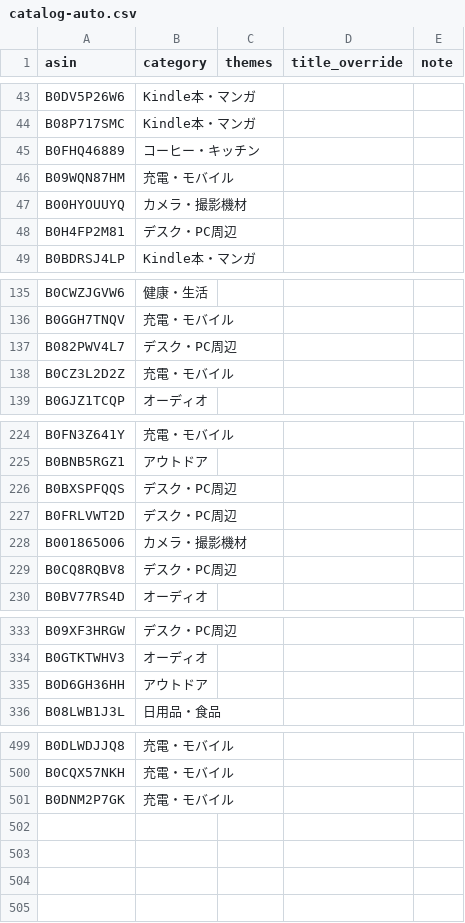
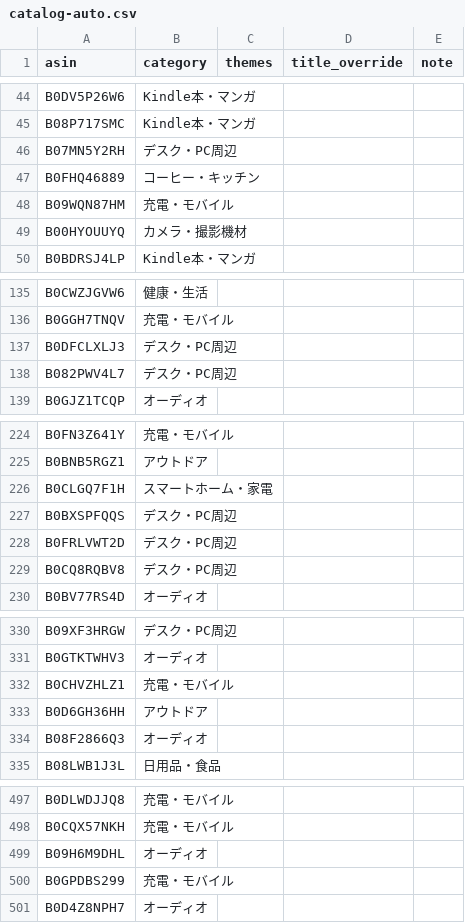
Before and after one commit to yokoichi/amazonsalematome, a CSV file: data/catalog-auto.csv, drawn as a sheet; only a part is shown, gaps mark what is left out; the diff covers the shown part only.

```diff
--- a/data/catalog-auto.csv
+++ b/data/catalog-auto.csv
@@ -44,2 +45,3 @@ B0DV5P26W6,Kindle本・マンガ,,,
 B08P717SMC,Kindle本・マンガ,,,
+B07MN5Y2RH,デスク・PC周辺,,,
 B0FHQ46889,コーヒー・キッチン,,,
@@ -47,3 +49,2 @@ B09WQN87HM,充電・モバイル,,,
 B00HYOUUYQ,カメラ・撮影機材,,,
-B0H4FP2M81,デスク・PC周辺,,,
 B0BDRSJ4LP,Kindle本・マンガ,,,
@@ -136,4 +136,4 @@ B0CWZJGVW6,健康・生活,,,
 B0GGH7TNQV,充電・モバイル,,,
+B0DFCLXLJ3,デスク・PC周辺,,,
 B082PWV4L7,デスク・PC周辺,,,
-B0CZ3L2D2Z,充電・モバイル,,,
 B0GJZ1TCQP,オーディオ,,,
@@ -225,5 +225,5 @@ B0FN3Z641Y,充電・モバイル,,,
 B0BNB5RGZ1,アウトドア,,,
+B0CLGQ7F1H,スマートホーム・家電,,,
 B0BXSPFQQS,デスク・PC周辺,,,
 B0FRLVWT2D,デスク・PC周辺,,,
-B001865O06,カメラ・撮影機材,,,
 B0CQ8RQBV8,デスク・PC周辺,,,
@@ -334,3 +331,5 @@ B09XF3HRGW,デスク・PC周辺,,,
 B0GTKTWHV3,オーディオ,,,
+B0CHVZHLZ1,充電・モバイル,,,
 B0D6GH36HH,アウトドア,,,
+B08F2866Q3,オーディオ,,,
 B08LWB1J3L,日用品・食品,,,
@@ -500,2 +498,4 @@ B0DLWDJJQ8,充電・モバイル,,,
 B0CQX57NKH,充電・モバイル,,,
-B0DNM2P7GK,充電・モバイル,,,
+B09H6M9DHL,オーディオ,,,
+B0GPDBS299,充電・モバイル,,,
+B0D4Z8NPH7,オーディオ,,,
```
Also changed, not shown: 17 added rows, 20 removed rows, 6 moved rows and 2 edited cells elsewhere in this file, 1 other file.
